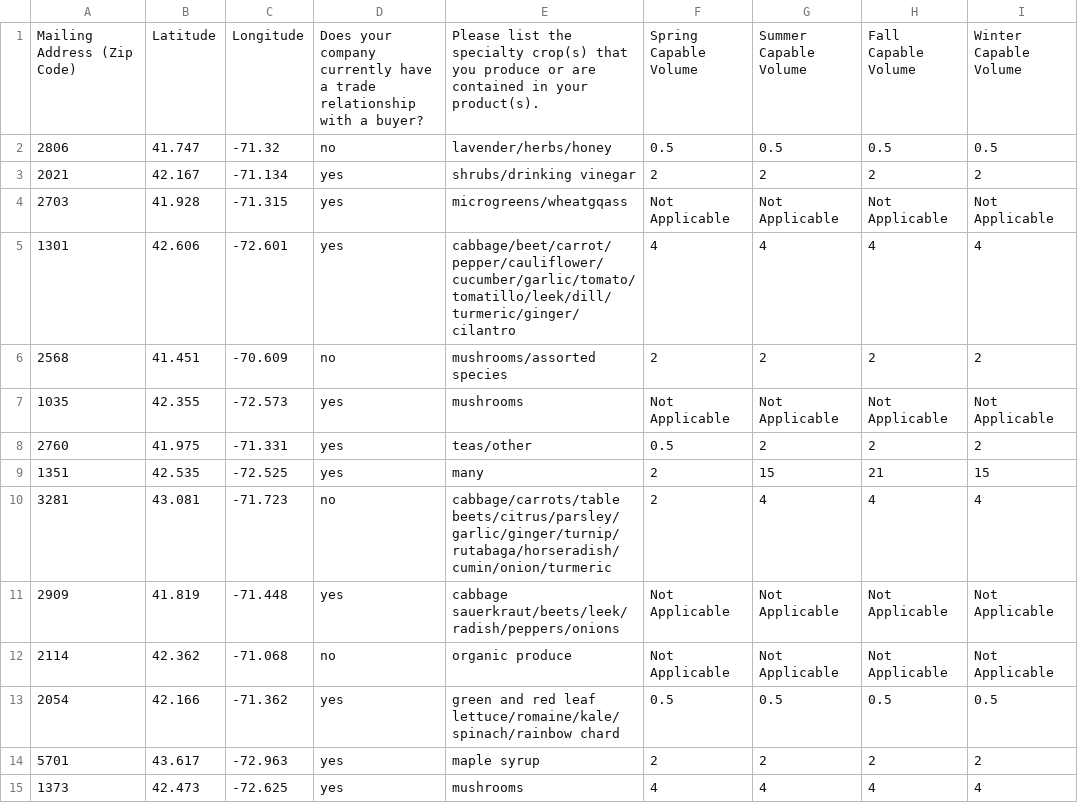
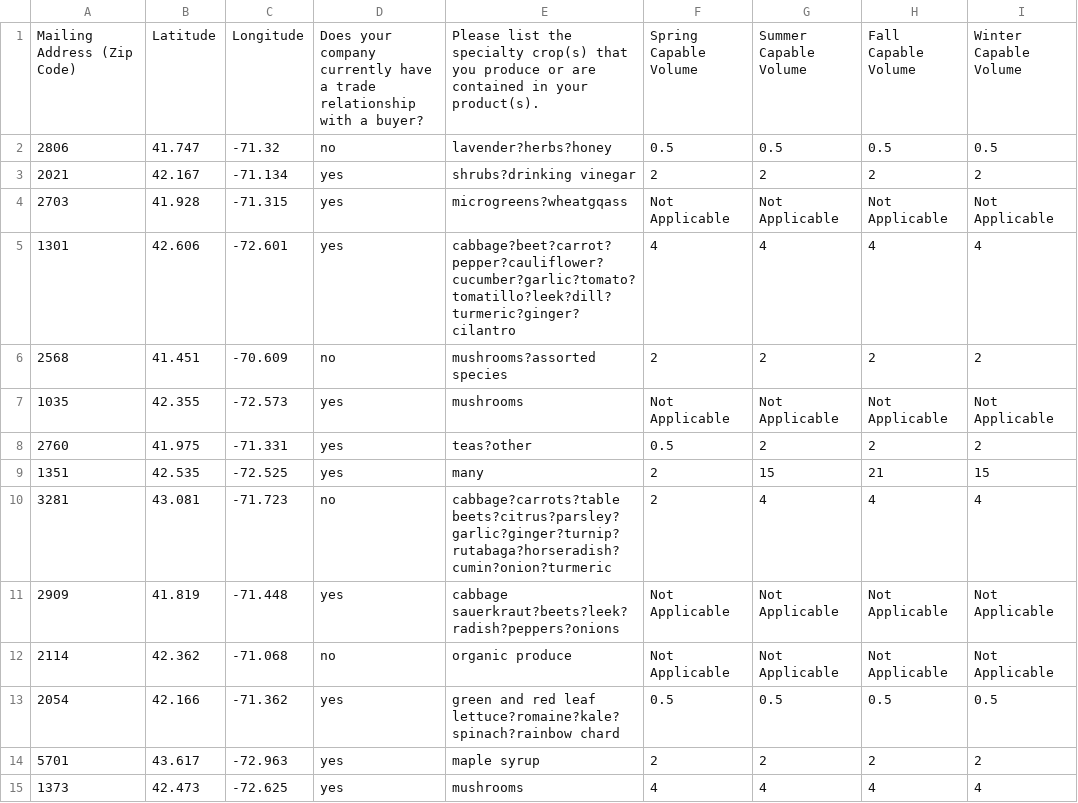
Before and after one commit to NEU-DS-4200-S20/s-l-project-sbn-9-local-food, a CSV file: data/data.csv, drawn as a sheet; only a part is shown; the diff covers the shown part only; the diff names each change by its address in the sheet, - before the commit and + after, or states it on an @@ line.

```diff
--- a/data/data.csv
+++ b/data/data.csv
-E2: lavender/herbs/honey
+E2: lavender?herbs?honey
-E3: shrubs/drinking vinegar
+E3: shrubs?drinking vinegar
-E4: microgreens/wheatgqass
+E4: microgreens?wheatgqass
-E5: cabbage/beet/carrot/pepper/cauliflower/cucumber/garlic/tomato/tomatillo/leek/dill/turmeric/ginger/cilantro
+E5: cabbage?beet?carrot?pepper?cauliflower?cucumber?garlic?tomato?tomatillo?leek?dill?turmeric?ginger?cilantro
-E6: mushrooms/assorted species
+E6: mushrooms?assorted species
-E8: teas/other
+E8: teas?other
-E10: cabbage/carrots/table beets/citrus/parsley/garlic/ginger/turnip/rutabaga/horseradish/cumin/onion/turmeric
+E10: cabbage?carrots?table beets?citrus?parsley?garlic?ginger?turnip?rutabaga?horseradish?cumin?onion?turmeric
-E11: cabbage sauerkraut/beets/leek/radish/peppers/onions
+E11: cabbage sauerkraut?beets?leek?radish?peppers?onions
-E13: …red leaf lettuce/romaine/kale/spinach/rainbow chard
+E13: …red leaf lettuce?romaine?kale?spinach?rainbow chard
```
Also changed, not shown: 13 edited cells elsewhere in this file, 4 other files.
